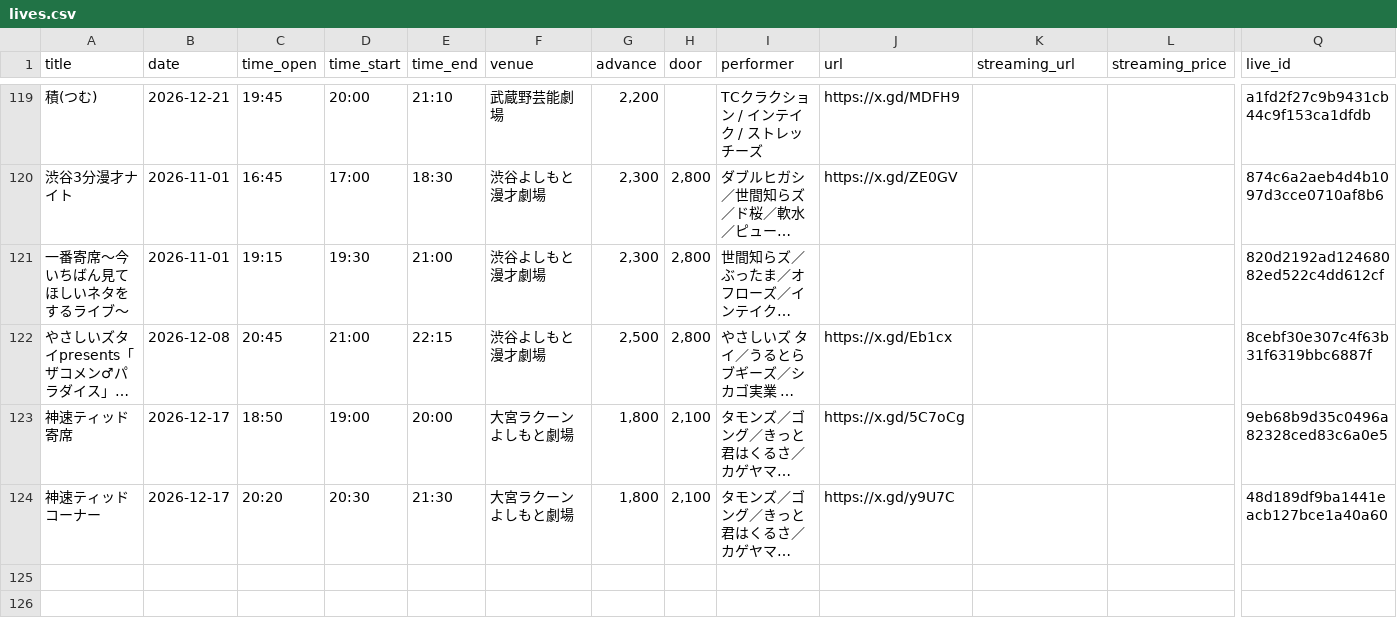
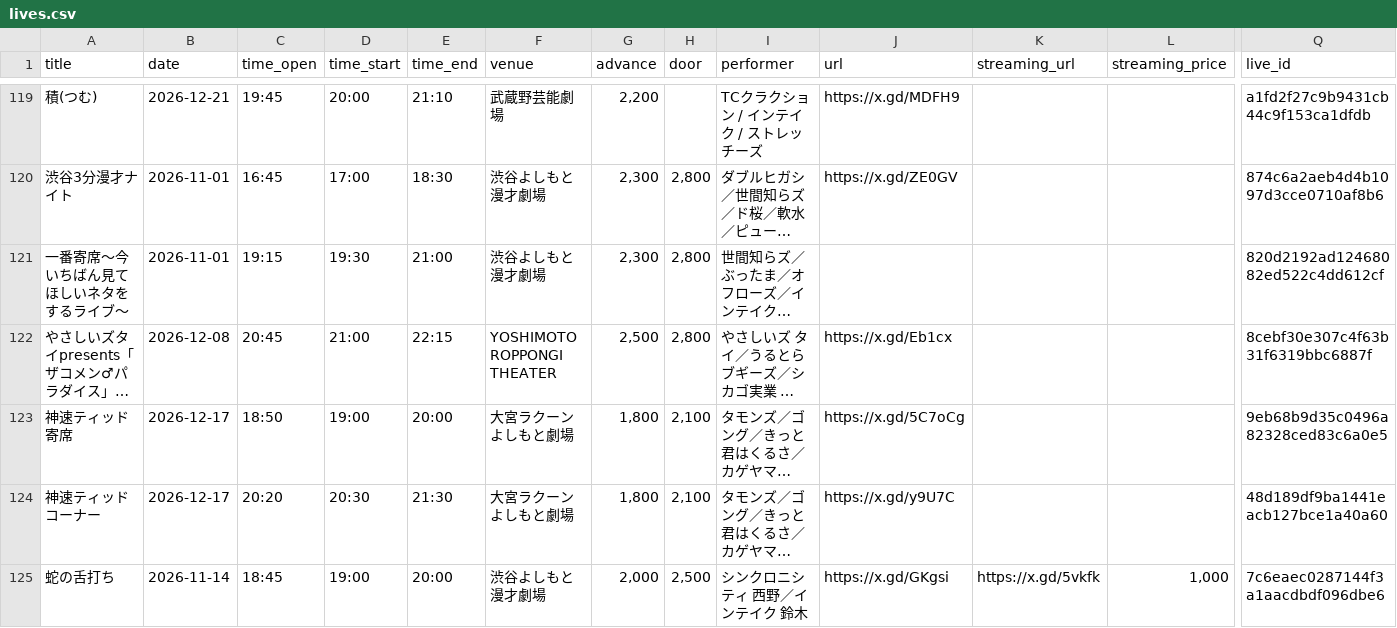
Before and after one commit to unofficial-info/intake_information, a CSV file: arrange/lives.csv, drawn as a sheet; only a part is shown, gaps mark what is left out; long unchanged cells end in …; rows hold the shown columns only; the diff covers the shown part only; the diff names each change by its address in the sheet, - before the commit and + after, or states it on an @@ line.

```diff
--- a/arrange/lives.csv
+++ b/arrange/lives.csv
-F122 (venue): 渋谷よしもと漫才劇場
+F122 (venue): YOSHIMOTO ROPPONGI THEATER
+row 125: 蛇の舌打ち | 2026-11-14 | 18:45 | 19:00 | 20:00 | 渋谷よしもと漫才劇場 | 2,000 | 2,500 | シンクロニシティ 西野／インテイク 鈴木 | https://x.gd/GKgsi | https://x.gd/5vkfk | 1,000 | 7c6eaec0287144f3a1aacdbdf096dbe6
```
Also changed, not shown: 4 added rows elsewhere in this file, 11 other files.
